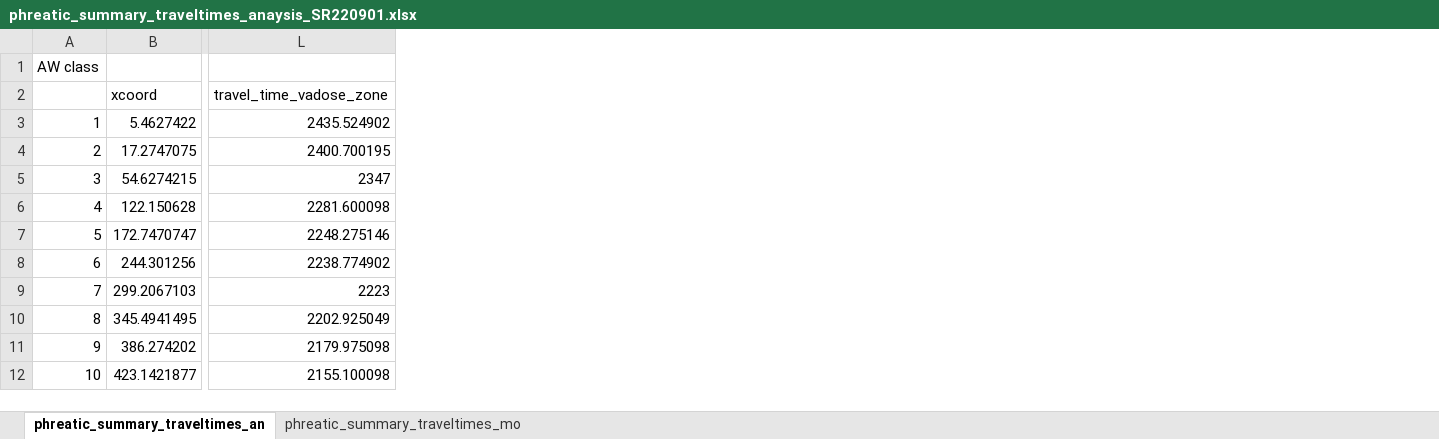
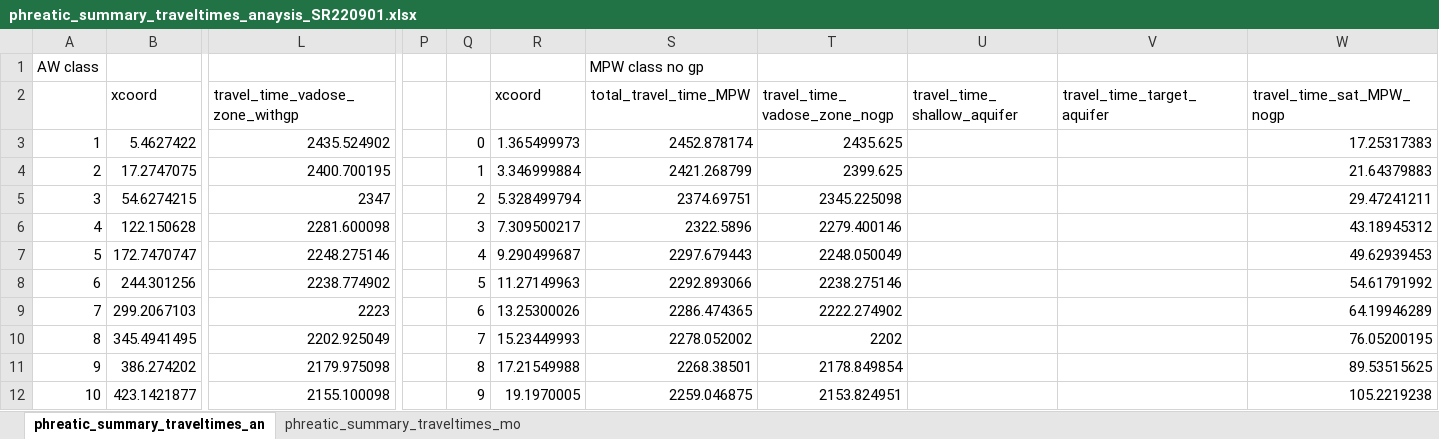
Before and after one commit to KWR-Water/sutra2, an Excel workbook: testing/test11_phrea/results/phreatic_summary_traveltimes_anaysis_SR220901.xlsx, sheet phreatic_summary_traveltimes_an, drawn as a sheet; only a part is shown, gaps mark what is left out; values as stored, in another font and other column widths than the file's, no borders; charts and pictures not drawn; the diff names each change by its address in the sheet, - before the commit and + after, or states it on an @@ line.

Commit message:
merge gwlevel/drawdown correction phreatic scheme

```diff
--- a/testing/test11_phrea/results/phreatic_summary_traveltimes_anaysis_SR220901.xlsx (sheet phreatic_summary_traveltimes_an)
+++ b/testing/test11_phrea/results/phreatic_summary_traveltimes_anaysis_SR220901.xlsx (sheet phreatic_summary_traveltimes_an)
+column P, empty
+column Q, rows 3-12: 0 | 1 | 2 | 3 | 4 | 5 | 6 | 7 | 8 | 9
+column R, rows 2-12: xcoord | 1.365499973 | 3.346999884 | 5.328499794 | 7.309500217 | 9.290499687 | 11.27149963 | 13.25300026 | 15.23449993 | 17.21549988 | 19.1970005
+column S, rows 1-12: MPW class no gp | total_travel_time_MPW | 2452.878174 | 2421.268799 | 2374.69751 | 2322.5896 | 2297.679443 | 2292.893066 | 2286.474365 | 2278.052002 | 2268.38501 | 2259.046875
+column T, rows 2-12: travel_time_vadose_zone_nogp | 2435.625 | 2399.625 | 2345.225098 | 2279.400146 | 2248.050049 | 2238.275146 | 2222.274902 | 2202 | 2178.849854 | 2153.824951
+column U, row 2: travel_time_shallow_aquifer
+column V, row 2: travel_time_target_aquifer
+column W, rows 2-12: travel_time_sat_MPW_nogp | 17.25317383 | 21.64379883 | 29.47241211 | 43.18945312 | 49.62939453 | 54.61791992 | 64.19946289 | 76.05200195 | 89.53515625 | 105.2219238
-L2: travel_time_vadose_zone
+L2: travel_time_vadose_zone_withgp
```
Also changed, not shown: charts or pictures, 8 other files.
